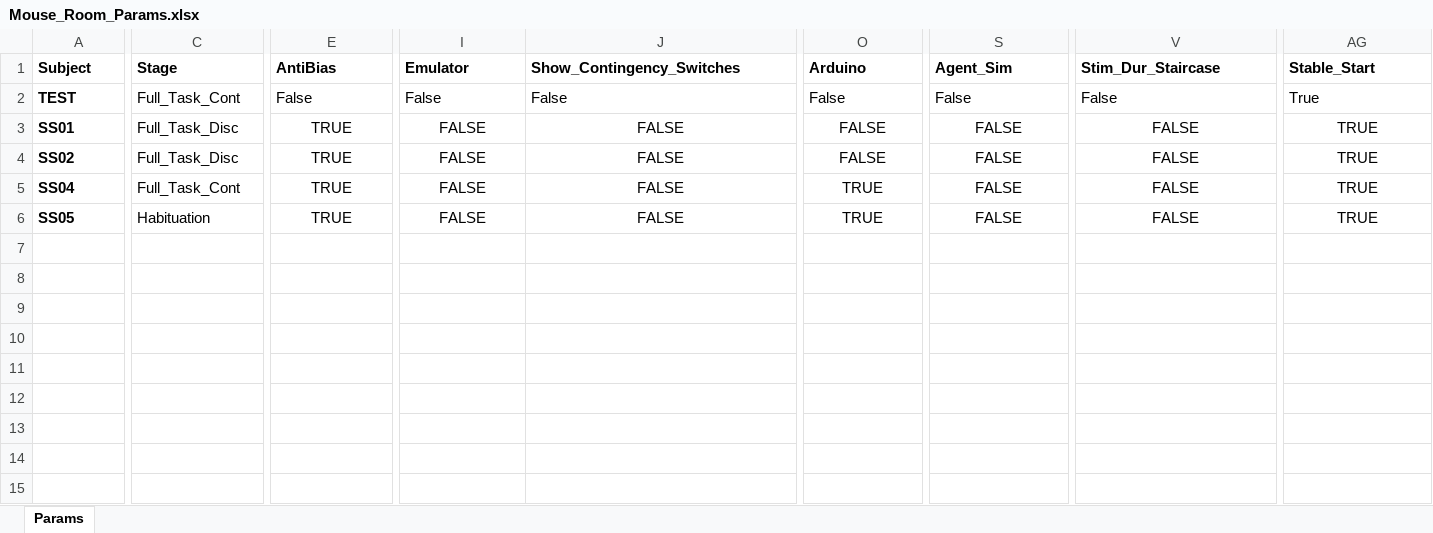
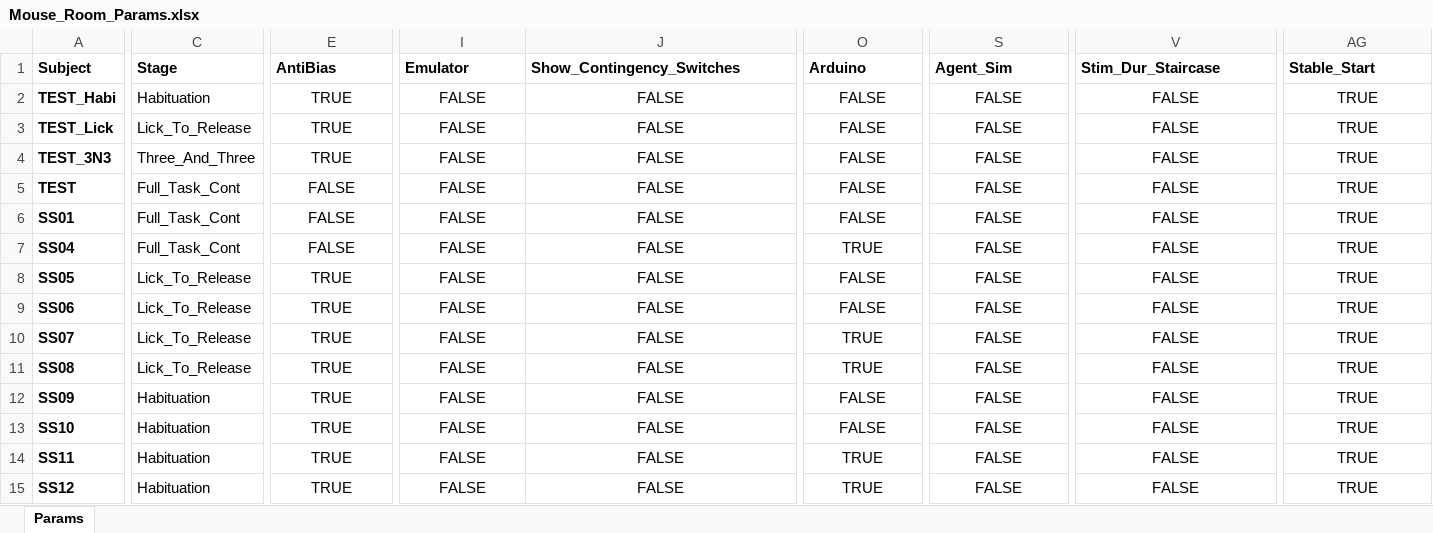
Before and after one commit to serkanshentyurk/behaviour_rig, an Excel workbook: Protocols/Params/Mouse_Room_Params.xlsx, sheet Params, drawn as a sheet; only a part is shown, gaps mark what is left out; values as stored, in another font and other column widths than the file's, no borders; removed rows and columns are numbered as before the commit, all else as after; rows hold the shown columns only; the diff covers the shown part only; the diff names each change by its address in the sheet, - before the commit and + after, or states it on an @@ line.

Commit message:
mouse params updated

```diff
--- a/Protocols/Params/Mouse_Room_Params.xlsx (sheet Params)
+++ b/Protocols/Params/Mouse_Room_Params.xlsx (sheet Params)
+row 2: TEST_Habi | Habituation | TRUE | FALSE | FALSE | FALSE | FALSE | FALSE | TRUE
+row 3: TEST_Lick | Lick_To_Release | TRUE | FALSE | FALSE | FALSE | FALSE | FALSE | TRUE
+row 4: TEST_3N3 | Three_And_Three | TRUE | FALSE | FALSE | FALSE | FALSE | FALSE | TRUE
-E5 (AntiBias): False
+E5 (AntiBias): FALSE
-E5 alignment: left
+E5 alignment: center
-I5 (Emulator): False
+I5 (Emulator): FALSE
-I5:J5 alignment: left
+I5:J5 alignment: center
-J5 (Show_Contingency_Switches): False
+J5 (Show_Contingency_Switches): FALSE
-O5 (Arduino): False
+O5 (Arduino): FALSE
-O5 alignment: left
+O5 alignment: center
-S5 (Agent_Sim): False
+S5 (Agent_Sim): FALSE
-S5 alignment: left
+S5 alignment: center
-V5 (Stim_Dur_Staircase): False
+V5 (Stim_Dur_Staircase): FALSE
-V5 alignment: left
+V5 alignment: center
-AG5 (Stable_Start): True
+AG5 (Stable_Start): TRUE
-AG5 alignment: left
+AG5 alignment: center
-C6 (Stage): Full_Task_Disc
+C6 (Stage): Full_Task_Cont
-E6 (AntiBias): TRUE
+E6 (AntiBias): FALSE
-row 4: SS02 | Full_Task_Disc | TRUE | FALSE | FALSE | FALSE | FALSE | FALSE | TRUE
-E7 (AntiBias): TRUE
+E7 (AntiBias): FALSE
-C8 (Stage): Habituation
+C8 (Stage): Lick_To_Release
-O8 (Arduino): TRUE
+O8 (Arduino): FALSE
+row 9: SS06 | Lick_To_Release | TRUE | FALSE | FALSE | FALSE | FALSE | FALSE | TRUE
+row 10: SS07 | Lick_To_Release | TRUE | FALSE | FALSE | TRUE | FALSE | FALSE | TRUE
+row 11: SS08 | Lick_To_Release | TRUE | FALSE | FALSE | TRUE | FALSE | FALSE | TRUE
+row 12: SS09 | Habituation | TRUE | FALSE | FALSE | FALSE | FALSE | FALSE | TRUE
+row 13: SS10 | Habituation | TRUE | FALSE | FALSE | FALSE | FALSE | FALSE | TRUE
+row 14: SS11 | Habituation | TRUE | FALSE | FALSE | TRUE | FALSE | FALSE | TRUE
+row 15: SS12 | Habituation | TRUE | FALSE | FALSE | TRUE | FALSE | FALSE | TRUE
```
Also changed, not shown: 21 added rows, 4 edited cells and cell formats elsewhere in this sheet, formulas that keep their value, Params/Mouse_Room_Params.xlsx, 5 other files.
